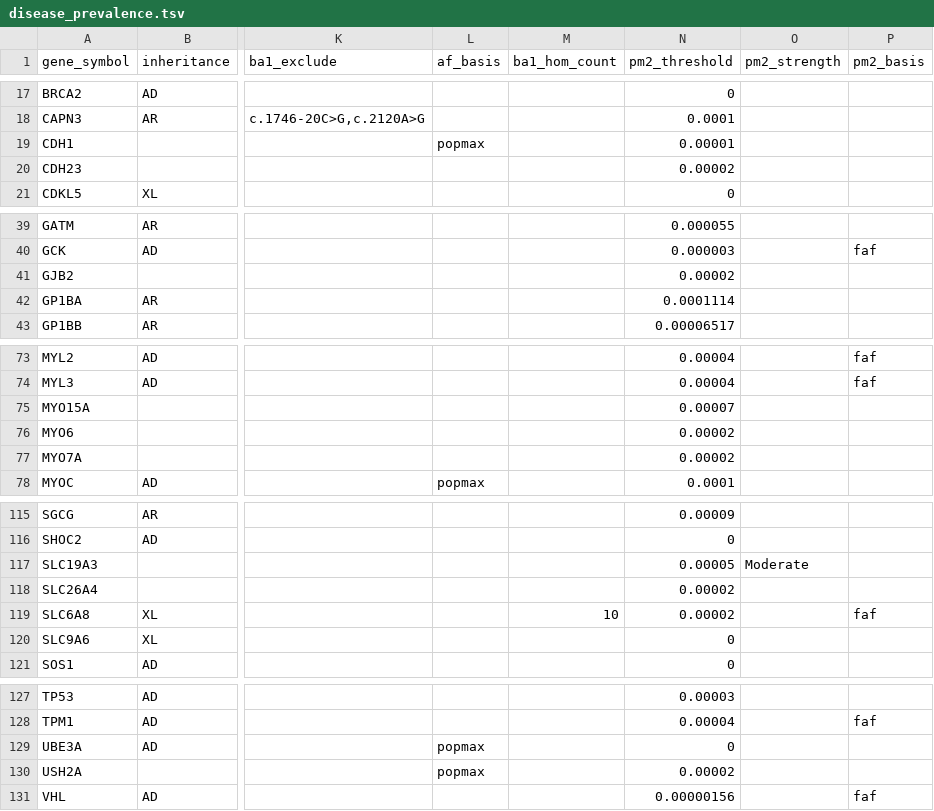
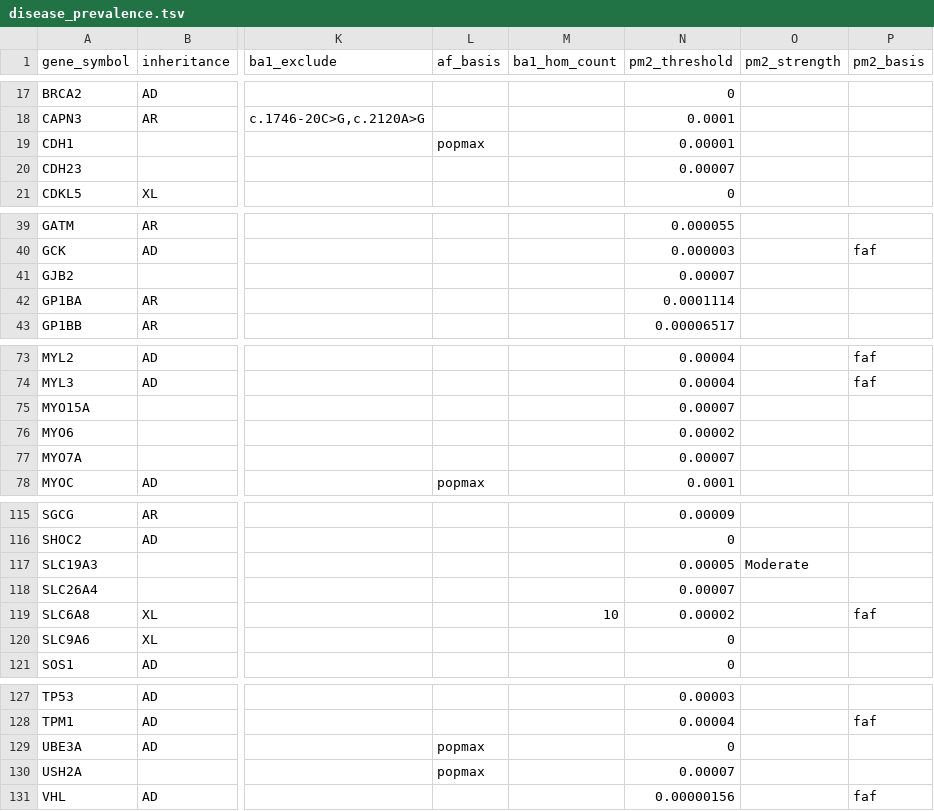
Before and after one commit to hnakahara/HUVar, a TSV file: resources/shared/disease_prevalence.tsv, drawn as a sheet; only a part is shown, gaps mark what is left out; the diff names each change by its address in the sheet, - before the commit and + after, or states it on an @@ line.

Commit message:
VCEP rule gaps: PP3 splice strength/cutoffs, MDEP PM2 copy rule, hearing-loss AR PM2, PM5 conditions, CDH1 splice PM5, MYOC PM4, HNF1A promoter PM1

```diff
--- a/resources/shared/disease_prevalence.tsv
+++ b/resources/shared/disease_prevalence.tsv
-N20 (pm2_threshold): 0.00002
+N20 (pm2_threshold): 0.00007
-N41 (pm2_threshold): 0.00002
+N41 (pm2_threshold): 0.00007
-N77 (pm2_threshold): 0.00002
+N77 (pm2_threshold): 0.00007
-N118 (pm2_threshold): 0.00002
+N118 (pm2_threshold): 0.00007
-N130 (pm2_threshold): 0.00002
+N130 (pm2_threshold): 0.00007
```
Also changed, not shown: 14 other files.
